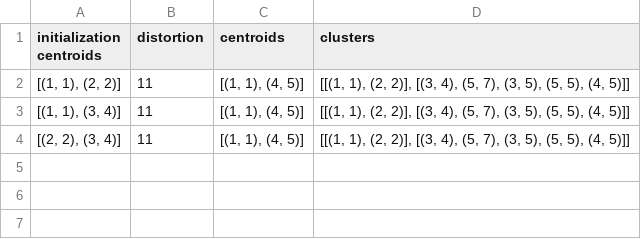
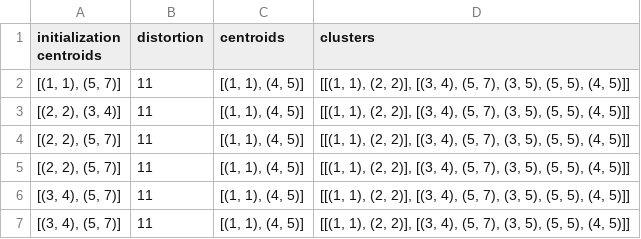
Before and after one commit to nicojmn/LEPL1503-projet-3, a CSV file: output_csv/ex1.csv, drawn as a sheet.

```diff
--- a/output_csv/ex1.csv
+++ b/output_csv/ex1.csv
@@ -1,4 +1,7 @@
 initialization centroids,distortion,centroids,clusters
-"[(1, 1), (2, 2)]",11,"[(1, 1), (4, 5)]","[[(1, 1), (2, 2)], [(3, 4), (5, 7), (3, 5), (5, 5), (4, 5)]]"
-"[(1, 1), (3, 4)]",11,"[(1, 1), (4, 5)]","[[(1, 1), (2, 2)], [(3, 4), (5, 7), (3, 5), (5, 5), (4, 5)]]"
+"[(1, 1), (5, 7)]",11,"[(1, 1), (4, 5)]","[[(1, 1), (2, 2)], [(3, 4), (5, 7), (3, 5), (5, 5), (4, 5)]]"
 "[(2, 2), (3, 4)]",11,"[(1, 1), (4, 5)]","[[(1, 1), (2, 2)], [(3, 4), (5, 7), (3, 5), (5, 5), (4, 5)]]"
+"[(2, 2), (5, 7)]",11,"[(1, 1), (4, 5)]","[[(1, 1), (2, 2)], [(3, 4), (5, 7), (3, 5), (5, 5), (4, 5)]]"
+"[(2, 2), (5, 7)]",11,"[(1, 1), (4, 5)]","[[(1, 1), (2, 2)], [(3, 4), (5, 7), (3, 5), (5, 5), (4, 5)]]"
+"[(3, 4), (5, 7)]",11,"[(1, 1), (4, 5)]","[[(1, 1), (2, 2)], [(3, 4), (5, 7), (3, 5), (5, 5), (4, 5)]]"
+"[(3, 4), (5, 7)]",11,"[(1, 1), (4, 5)]","[[(1, 1), (2, 2)], [(3, 4), (5, 7), (3, 5), (5, 5), (4, 5)]]"
```
Also changed, not shown: 2 other files.
